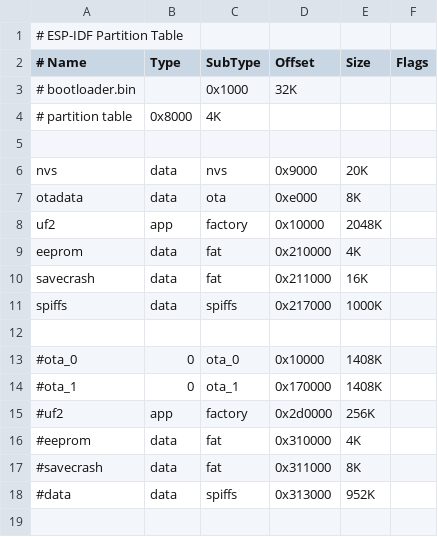
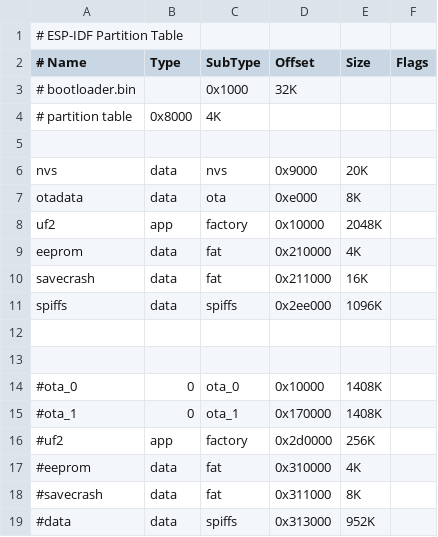
Before and after one commit to sascha432/esp8266-kfc-fw, a CSV file: conf/ld/partitions.csv, drawn as a sheet.

```diff
--- a/conf/ld/partitions.csv
+++ b/conf/ld/partitions.csv
@@ -10,3 +10,4 @@ eeprom,    data, fat,     0x210000,      4K,
 savecrash, data, fat,     0x211000,     16K,
-spiffs,    data, spiffs,  0x217000,   1000K,
+spiffs,    data, spiffs,  0x2ee000,   1096K,
+
 
```
Also changed, not shown: 9 other files.
